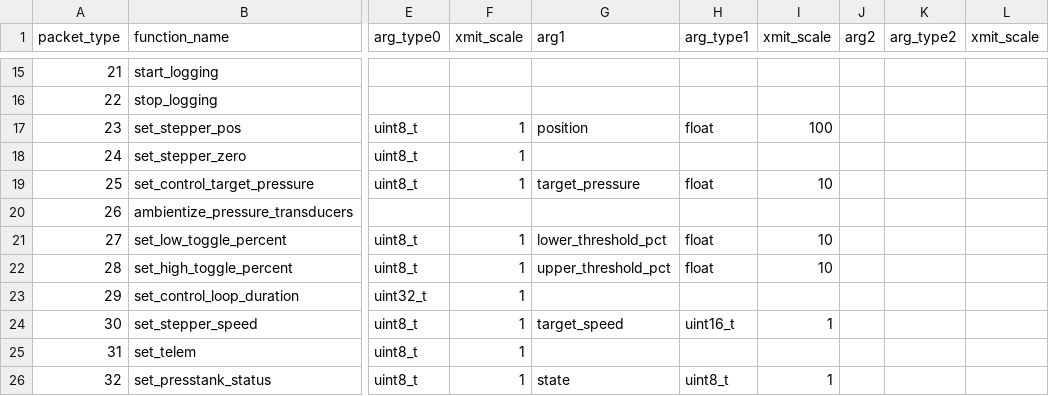
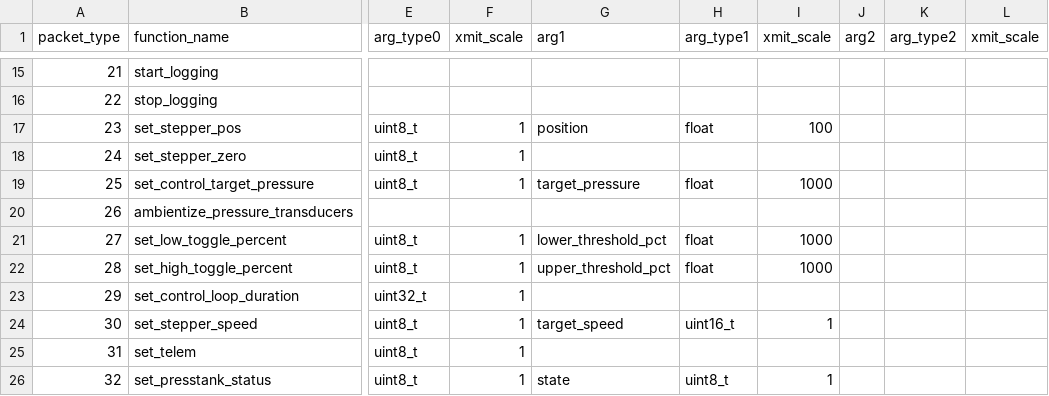
Before and after one commit to nkalan/MASA-firmware-libraries, a CSV file: SerialComms/python/telem_cmd_template.csv, drawn as a sheet; only a part is shown, gaps mark what is left out; the diff names each change by its address in the sheet, - before the commit and + after, or states it on an @@ line.

```diff
--- a/SerialComms/python/telem_cmd_template.csv
+++ b/SerialComms/python/telem_cmd_template.csv
-I19 (xmit_scale): 10
+I19 (xmit_scale): 1000
-I21:I22 (xmit_scale): 10
+I21:I22 (xmit_scale): 1000
```
Also changed, not shown: SerialComms/python/telem_data_pressboard.csv.
